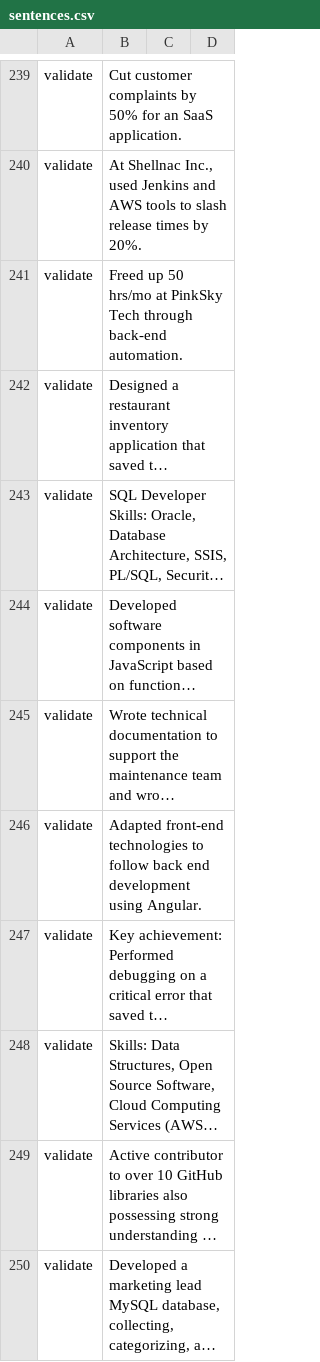
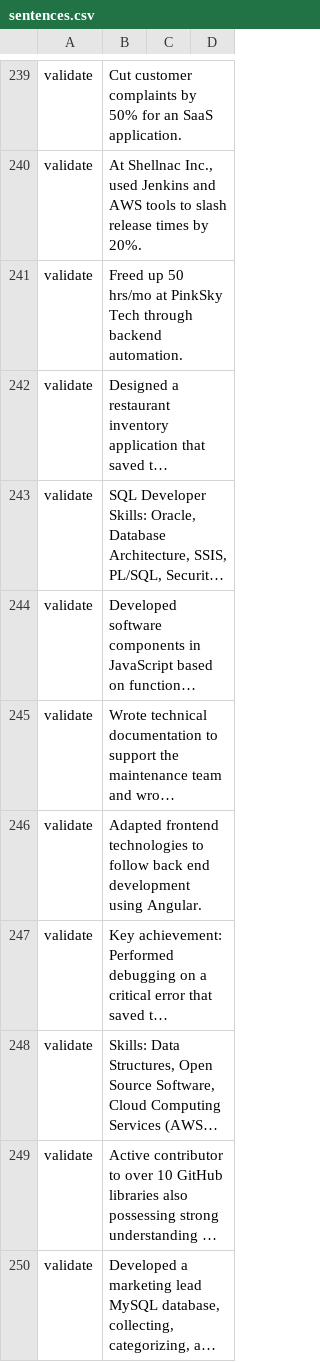
Before and after one commit to hasdarius/NerTrainingDataGenerator, a CSV file: data/sentences.csv, drawn as a sheet; only a part is shown, gaps mark what is left out; long unchanged cells end in …; the diff names each change by its address in the sheet, - before the commit and + after, or states it on an @@ line.

Commit message:
fixed words.

```diff
--- a/data/sentences.csv
+++ b/data/sentences.csv
-B241: …Tech through back-end automation.
+B241: …Tech through backend automation.
-B246: Adapted front-end technologies to…
+B246: Adapted frontend technologies to…
```
